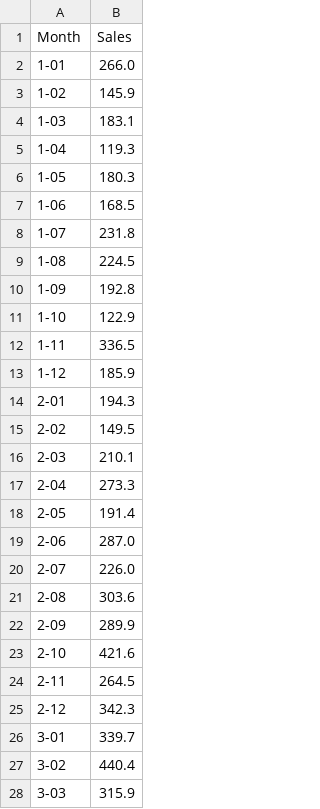
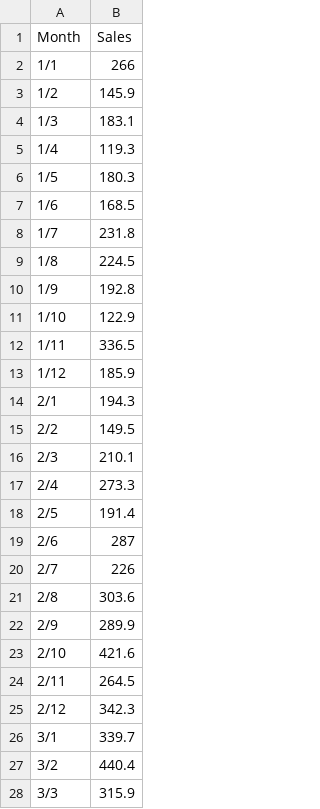
Before and after one commit to utkarshkant/Datasets-Helper-Functions, a CSV file: monthly_shampoo_sales.csv, drawn as a sheet; only a part is shown; the diff covers the shown part only.

Commit message:
Update monthly_shampoo_sales.csv

```diff
--- a/monthly_shampoo_sales.csv
+++ b/monthly_shampoo_sales.csv
@@ -2,27 +2,27 @@
-"1-01",266.0
-"1-02",145.9
-"1-03",183.1
-"1-04",119.3
-"1-05",180.3
-"1-06",168.5
-"1-07",231.8
-"1-08",224.5
-"1-09",192.8
-"1-10",122.9
-"1-11",336.5
-"1-12",185.9
-"2-01",194.3
-"2-02",149.5
-"2-03",210.1
-"2-04",273.3
-"2-05",191.4
-"2-06",287.0
-"2-07",226.0
-"2-08",303.6
-"2-09",289.9
-"2-10",421.6
-"2-11",264.5
-"2-12",342.3
-"3-01",339.7
-"3-02",440.4
-"3-03",315.9
+1/1,266
+1/2,145.9
+1/3,183.1
+1/4,119.3
+1/5,180.3
+1/6,168.5
+1/7,231.8
+1/8,224.5
+1/9,192.8
+1/10,122.9
+1/11,336.5
+1/12,185.9
+2/1,194.3
+2/2,149.5
+2/3,210.1
+2/4,273.3
+2/5,191.4
+2/6,287
+2/7,226
+2/8,303.6
+2/9,289.9
+2/10,421.6
+2/11,264.5
+2/12,342.3
+3/1,339.7
+3/2,440.4
+3/3,315.9
```
Also changed, not shown: 1 added row, 1 removed row and 8 edited cells elsewhere in this file.
